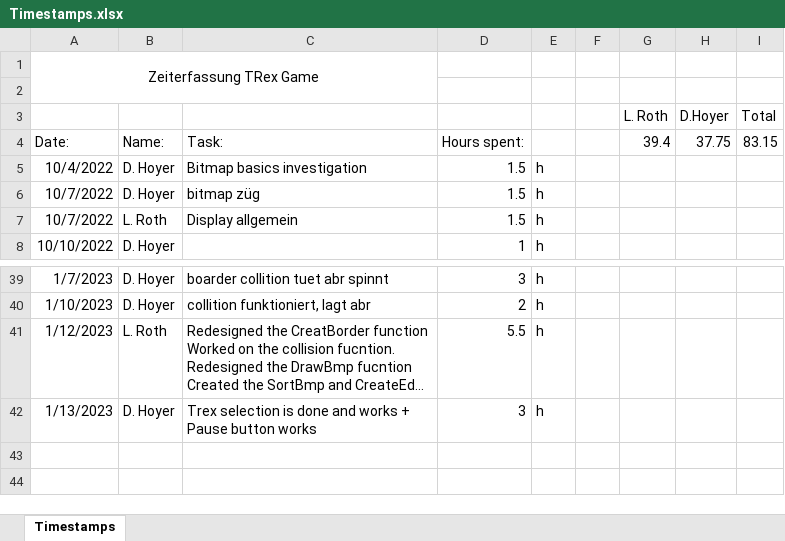
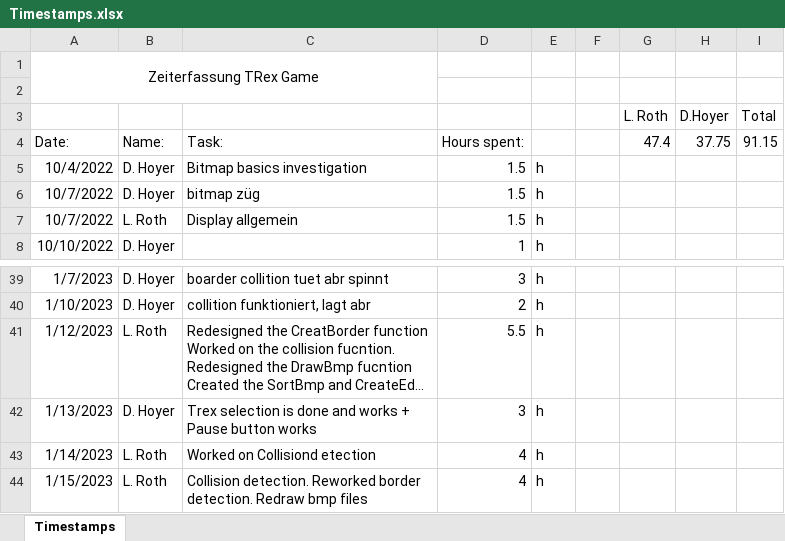
Before and after one commit to DavidHoyer/TRex, an Excel workbook: Timestamps.xlsx, sheet Timestamps, drawn as a sheet; only a part is shown, gaps mark what is left out; long unchanged cells end in …; values as stored, in another font and other column widths than the file's, no borders; the diff names each change by its address in the sheet, - before the commit and + after, or states it on an @@ line.

Commit message:
collision detection, border detection
Recreated the borderdetection
redraw all BMP files
Worked on detection of an inztersection between lines.

```diff
--- a/Timestamps.xlsx (sheet Timestamps)
+++ b/Timestamps.xlsx (sheet Timestamps)
-G4 (L. Roth): 39.4
+G4 (L. Roth): 47.4
-I4 (Total): 83.15
+I4 (Total): 91.15
+row 43: 1/14/2023 | L. Roth | Worked on Collisiond etection | 4 | h
+row 44: 1/15/2023 | L. Roth | Collision detection. Reworked border detection. Redraw bmp files | 4 | h
```
Also changed, not shown: 47 other files.
